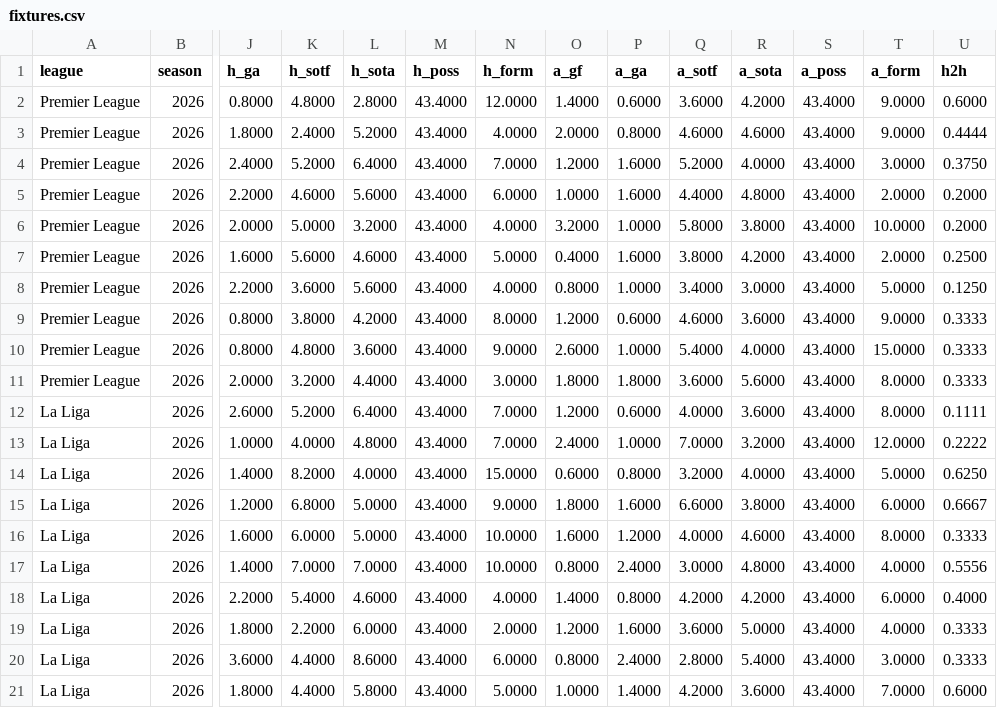
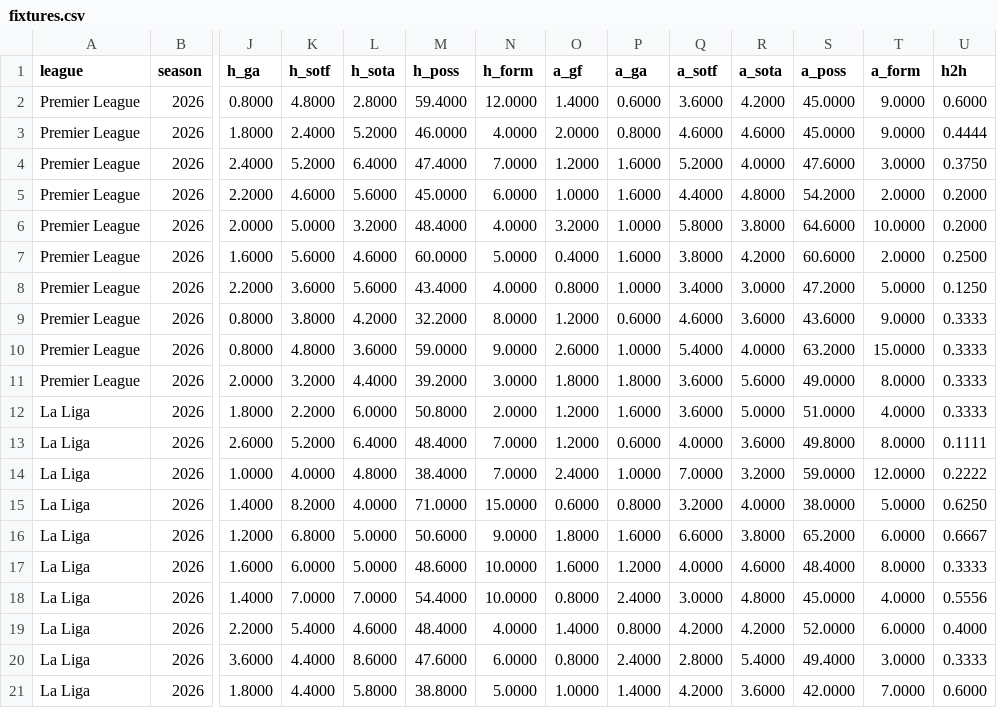
Before and after one commit to mrayyan6/match-outcome-predictor, a CSV file: data/processed/fixtures.csv, drawn as a sheet; only a part is shown, gaps mark what is left out; removed rows and columns are numbered as before the commit, all else as after; rows hold the shown columns only; the diff names each change by its address in the sheet, - before the commit and + after, or states it on an @@ line.

Commit message:
Refresh results and fixtures 2026-09-25

```diff
--- a/data/processed/fixtures.csv
+++ b/data/processed/fixtures.csv
-M2 (h_poss): 43.4000
+M2 (h_poss): 59.4000
-S2:S3 (a_poss): 43.4000
+S2:S3 (a_poss): 45.0000
-M3 (h_poss): 43.4000
+M3 (h_poss): 46.0000
-M4 (h_poss): 43.4000
+M4 (h_poss): 47.4000
-S4 (a_poss): 43.4000
+S4 (a_poss): 47.6000
-M5 (h_poss): 43.4000
+M5 (h_poss): 45.0000
-S5 (a_poss): 43.4000
+S5 (a_poss): 54.2000
-M6 (h_poss): 43.4000
+M6 (h_poss): 48.4000
-S6 (a_poss): 43.4000
+S6 (a_poss): 64.6000
-M7 (h_poss): 43.4000
+M7 (h_poss): 60.0000
-S7 (a_poss): 43.4000
+S7 (a_poss): 60.6000
-S8 (a_poss): 43.4000
+S8 (a_poss): 47.2000
-M9 (h_poss): 43.4000
+M9 (h_poss): 32.2000
-S9 (a_poss): 43.4000
+S9 (a_poss): 43.6000
-M10 (h_poss): 43.4000
+M10 (h_poss): 59.0000
-S10 (a_poss): 43.4000
+S10 (a_poss): 63.2000
-M11 (h_poss): 43.4000
+M11 (h_poss): 39.2000
-S11 (a_poss): 43.4000
+S11 (a_poss): 49.0000
+row 12: La Liga | 2026 | 1.8000 | 2.2000 | 6.0000 | 50.8000 | 2.0000 | 1.2000 | 1.6000 | 3.6000 | 5.0000 | 51.0000 | 4.0000 | 0.3333
-M13 (h_poss): 43.4000
+M13 (h_poss): 48.4000
-S13 (a_poss): 43.4000
+S13 (a_poss): 49.8000
-M14 (h_poss): 43.4000
+M14 (h_poss): 38.4000
-S14 (a_poss): 43.4000
+S14 (a_poss): 59.0000
-M15 (h_poss): 43.4000
+M15 (h_poss): 71.0000
-S15 (a_poss): 43.4000
+S15 (a_poss): 38.0000
-M16 (h_poss): 43.4000
+M16 (h_poss): 50.6000
-S16 (a_poss): 43.4000
+S16 (a_poss): 65.2000
-M17 (h_poss): 43.4000
+M17 (h_poss): 48.6000
-S17 (a_poss): 43.4000
+S17 (a_poss): 48.4000
-M18 (h_poss): 43.4000
+M18 (h_poss): 54.4000
-S18 (a_poss): 43.4000
+S18 (a_poss): 45.0000
-M19 (h_poss): 43.4000
+M19 (h_poss): 48.4000
-S19 (a_poss): 43.4000
+S19 (a_poss): 52.0000
-row 19: La Liga | 2026 | 1.8000 | 2.2000 | 6.0000 | 43.4000 | 2.0000 | 1.2000 | 1.6000 | 3.6000 | 5.0000 | 43.4000 | 4.0000 | 0.3333
-M20 (h_poss): 43.4000
+M20 (h_poss): 47.6000
-S20 (a_poss): 43.4000
+S20 (a_poss): 49.4000
-M21 (h_poss): 43.4000
+M21 (h_poss): 38.8000
-S21 (a_poss): 43.4000
+S21 (a_poss): 42.0000
```
Also changed, not shown: reports/predictions.csv, 18 other files.
